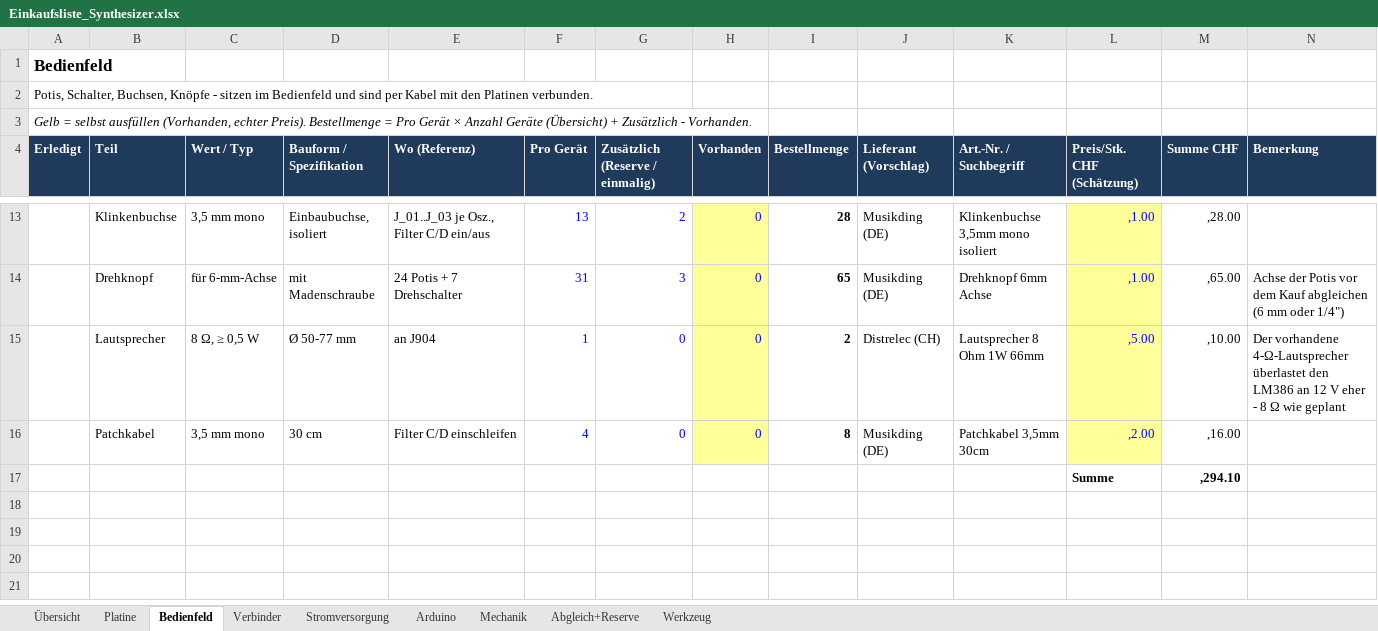
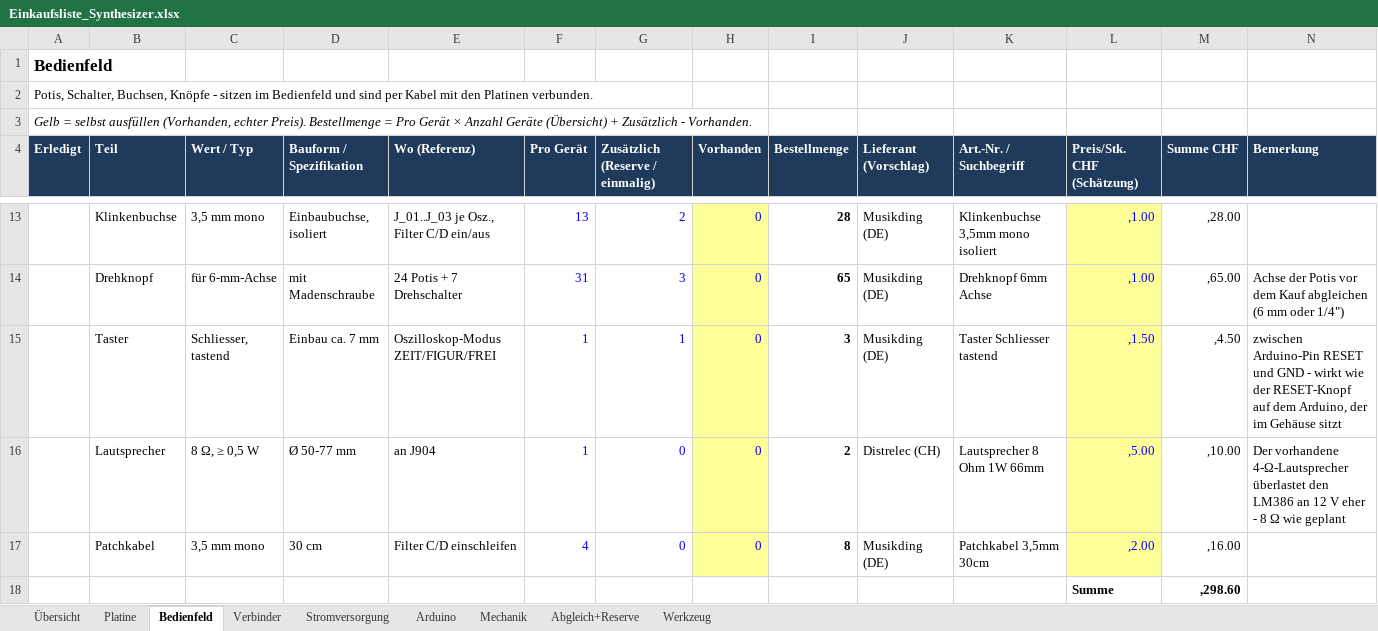
Before and after one commit to lukimcfly/MaturaProjekt, an Excel workbook: Einkauf/Einkaufsliste_Synthesizer.xlsx, sheet Bedienfeld, drawn as a sheet; only a part is shown, gaps mark what is left out; values as stored, in another font and other column widths than the file's, no borders; addresses are those after the commit; the diff names each change by its address in the sheet, - before the commit and + after, or states it on an @@ line.

```diff
--- a/Einkauf/Einkaufsliste_Synthesizer.xlsx (sheet Bedienfeld)
+++ b/Einkauf/Einkaufsliste_Synthesizer.xlsx (sheet Bedienfeld)
+row 15:  | Taster | Schliesser, tastend | Einbau ca. 7 mm | Oszilloskop-Modus ZEIT/FIGUR/FREI | 1 | 1 | 0 | 3 | Musikding (DE) | Taster Schliesser tastend | ,1.50 | ,4.50 | zwischen Arduino-Pin RESET und GND - wirkt wie der RESET-Knopf auf dem Arduino, der im Gehäuse sitzt
-M18 (Summe CHF): ,294.10
+M18 (Summe CHF): ,298.60
```
Also changed, not shown: sheet Übersicht, formulas that keep their value, 5 other files.
